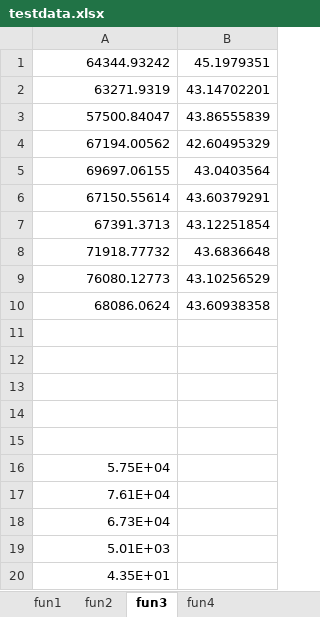
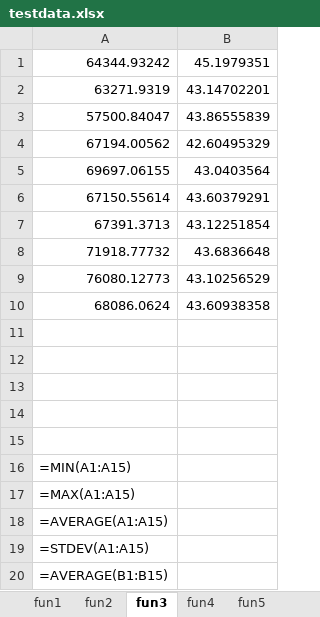
Before and after one commit to Lovirr/BSFPA, an Excel workbook: Flower pollination algorithm/ACOR/Data/testdata.xlsx, sheet fun3, drawn as a sheet; values as stored, in another font and other column widths than the file's, no borders; formulas without a stored value are shown as written; the diff names each change by its address in the sheet, - before the commit and + after, or states it on an @@ line.

```diff
--- a/Flower pollination algorithm/ACOR/Data/testdata.xlsx (sheet fun3)
+++ b/Flower pollination algorithm/ACOR/Data/testdata.xlsx (sheet fun3)
+sheet tab: fun5
-A16: 5.75E+04
+A16: =MIN(A1:A15)
-A17: 7.61E+04
+A17: =MAX(A1:A15)
-A18: 6.73E+04
+A18: =AVERAGE(A1:A15)
-A19: 5.01E+03
+A19: =STDEV(A1:A15)
-A20: 4.35E+01
+A20: =AVERAGE(B1:B15)
```
Also changed, not shown: sheet fun2, sheet fun4, sheet fun1, other sheet tabs, 1 other file.
